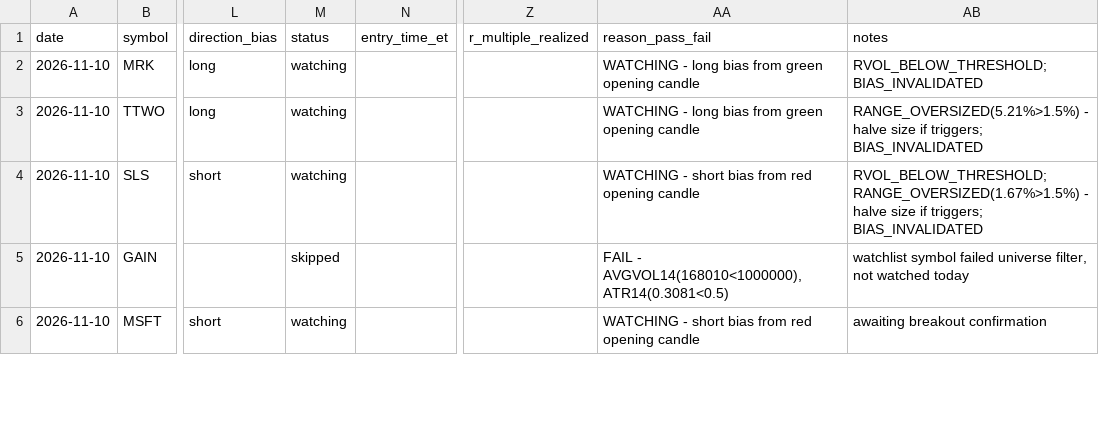
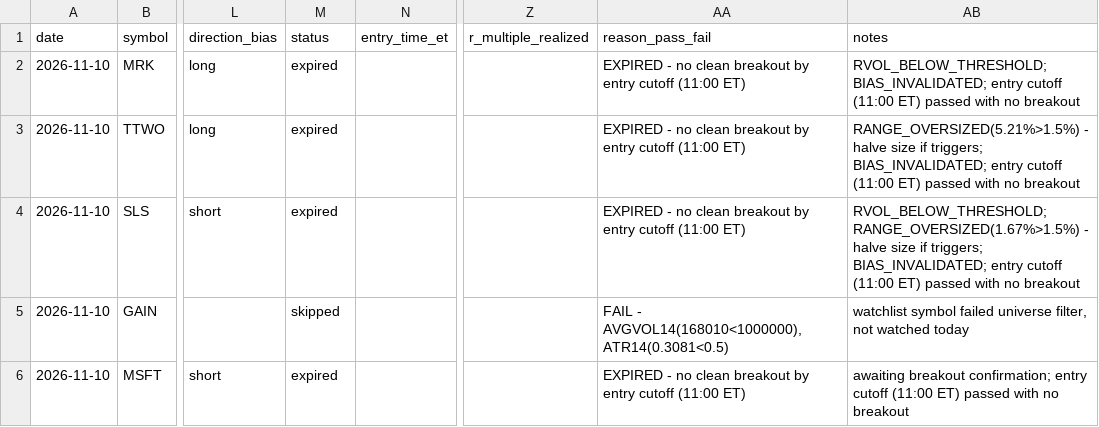
Before and after one commit to ssb0004-byte/trading, a CSV file: logs/trades/2026-11-10.csv, drawn as a sheet; only a part is shown, gaps mark what is left out; the diff covers the shown part only; the diff names each change by its address in the sheet, - before the commit and + after, or states it on an @@ line.

```diff
--- a/logs/trades/2026-11-10.csv
+++ b/logs/trades/2026-11-10.csv
-M2:M4 (status): watching
+M2:M4 (status): expired
-AA2:AA3 (reason_pass_fail): WATCHING - long bias from green opening candle
+AA2:AA3 (reason_pass_fail): EXPIRED - no clean breakout by entry cutoff (11:00 ET)
-AB2 (notes): RVOL_BELOW_THRESHOLD; BIAS_INVALIDATED
+AB2 (notes): RVOL_BELOW_THRESHOLD; BIAS_INVALIDATED; entry cutoff (11:00 ET) passed with no breakout
-AB3 (notes): …if triggers; BIAS_INVALIDATED
+AB3 (notes): …if triggers; BIAS_INVALIDATED; entry cutoff (11:00 ET) passed with no breakout
-AA4 (reason_pass_fail): WATCHING - short bias from red opening candle
+AA4 (reason_pass_fail): EXPIRED - no clean breakout by entry cutoff (11:00 ET)
-AB4 (notes): …if triggers; BIAS_INVALIDATED
+AB4 (notes): …if triggers; BIAS_INVALIDATED; entry cutoff (11:00 ET) passed with no breakout
-M6 (status): watching
+M6 (status): expired
-AA6 (reason_pass_fail): WATCHING - short bias from red opening candle
+AA6 (reason_pass_fail): EXPIRED - no clean breakout by entry cutoff (11:00 ET)
-AB6 (notes): awaiting breakout confirmation
+AB6 (notes): awaiting breakout confirmation; entry cutoff (11:00 ET) passed with no breakout
```
Also changed, not shown: 56 edited cells elsewhere in this file.
